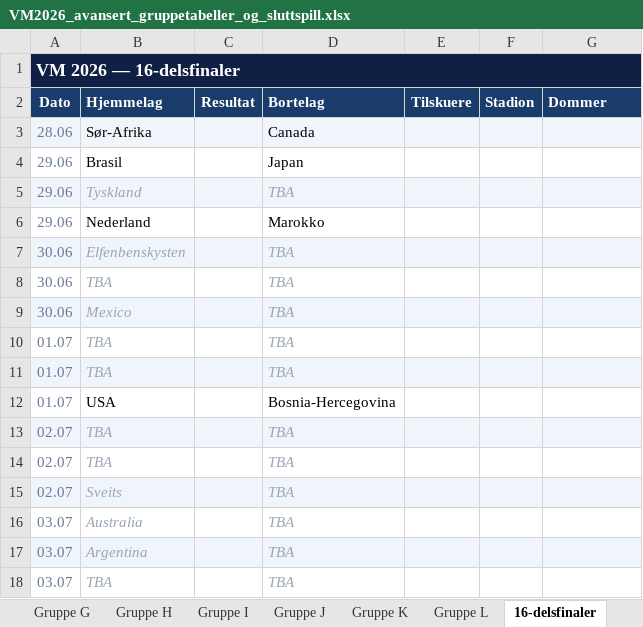
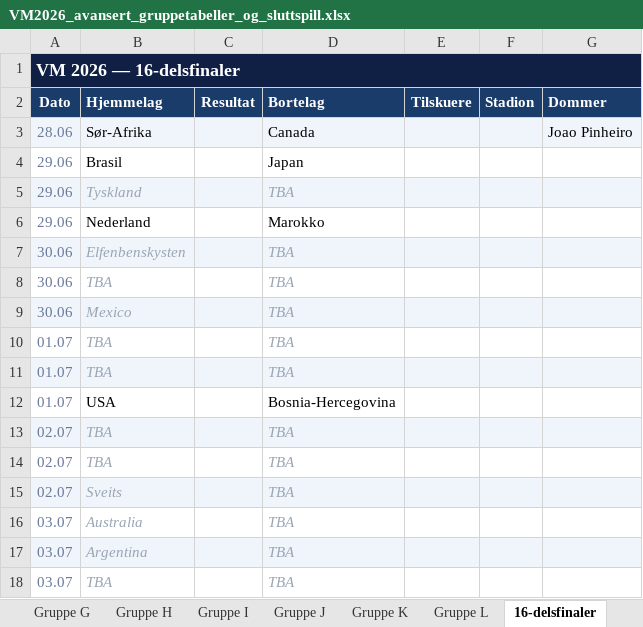
Before and after one commit to cathrinei/vm2026-statistikk, an Excel workbook: VM2026_avansert_gruppetabeller_og_sluttspill.xlsx, sheet 16-delsfinaler, drawn as a sheet; values as stored, in another font and other column widths than the file's, no borders; the diff names each change by its address in the sheet, - before the commit and + after, or states it on an @@ line.

```diff
--- a/VM2026_avansert_gruppetabeller_og_sluttspill.xlsx (sheet 16-delsfinaler)
+++ b/VM2026_avansert_gruppetabeller_og_sluttspill.xlsx (sheet 16-delsfinaler)
-G3 (Dommer): (empty)
+G3 (Dommer): Joao Pinheiro
```
Also changed, not shown: 3 other files.
